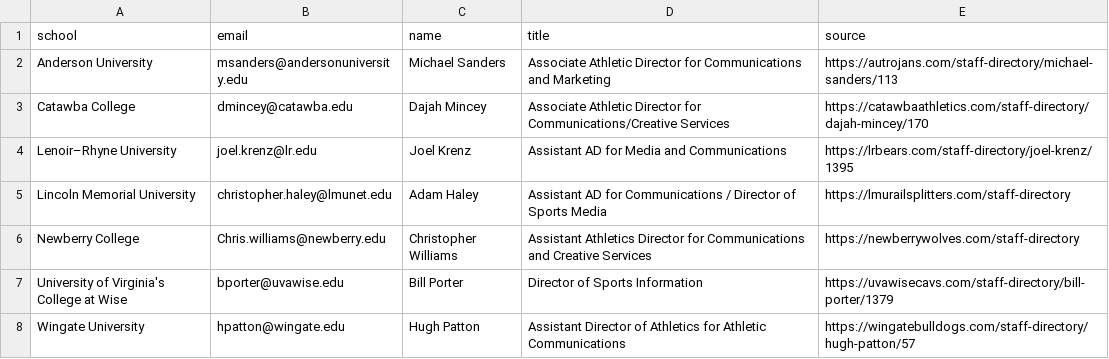
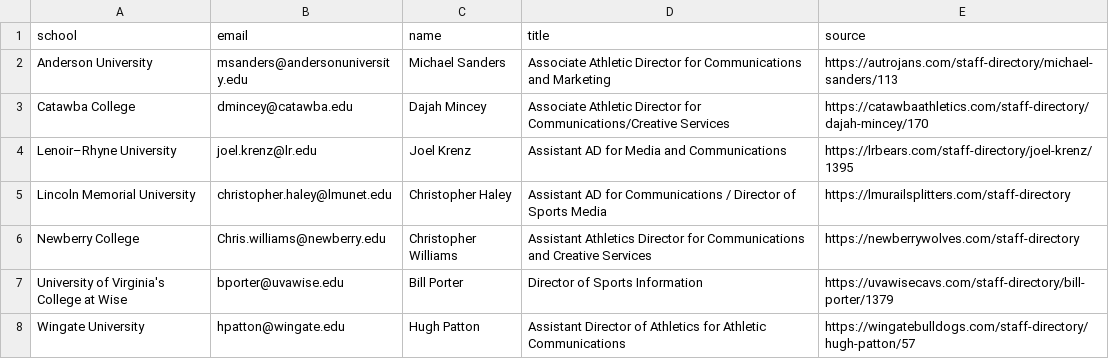
Before and after one commit to MGuldbjerg/studentathlete-dk, a CSV file: pipeline/photos/contacts/south-atlantic-conference.csv, drawn as a sheet.

```diff
--- a/pipeline/photos/contacts/south-atlantic-conference.csv
+++ b/pipeline/photos/contacts/south-atlantic-conference.csv
@@ -4,3 +4,3 @@ Catawba College,dmincey@catawba.edu,Dajah Mincey,Associate Athletic Director for
 Lenoir–Rhyne University,joel.krenz@lr.edu,Joel Krenz,Assistant AD for Media and Communications,https://lrbears.com/staff-directory/joel-krenz/1395
-Lincoln Memorial University,christopher.haley@lmunet.edu,Adam Haley,Assistant AD for Communications / Director of Sports Media,https://lmurailsplitters.com/staff-directory
+Lincoln Memorial University,christopher.haley@lmunet.edu,Christopher Haley,Assistant AD for Communications / Director of Sports Media,https://lmurailsplitters.com/staff-directory
 Newberry College,Chris.williams@newberry.edu,Christopher Williams,Assistant Athletics Director for Communications and Creative Services,https://newberrywolves.com/staff-directory
```
Also changed, not shown: 2 other files.
